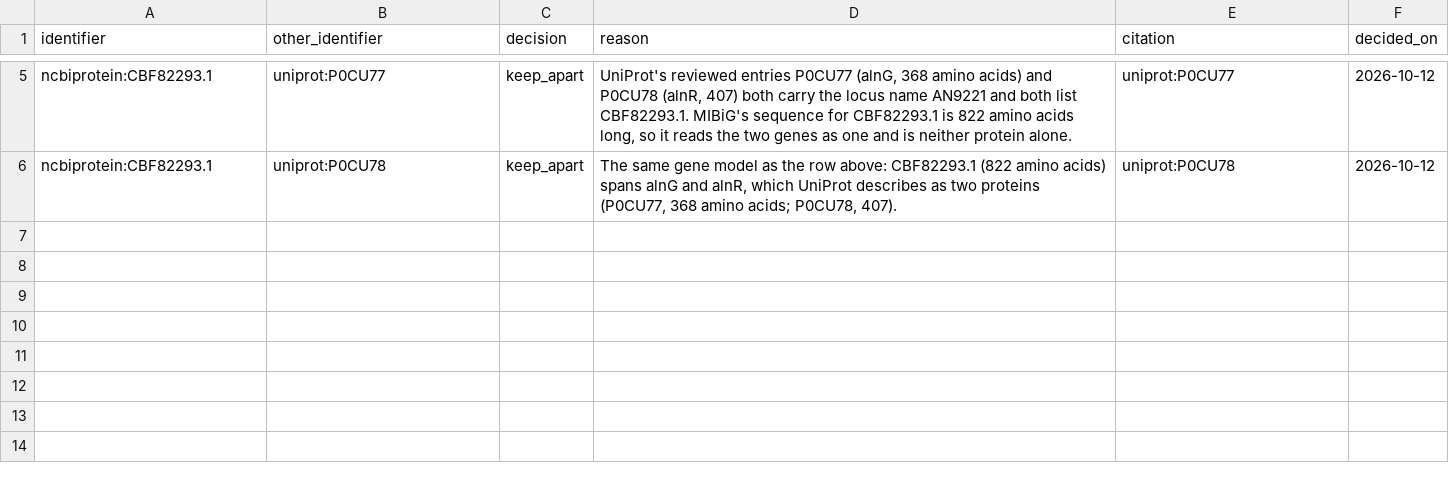
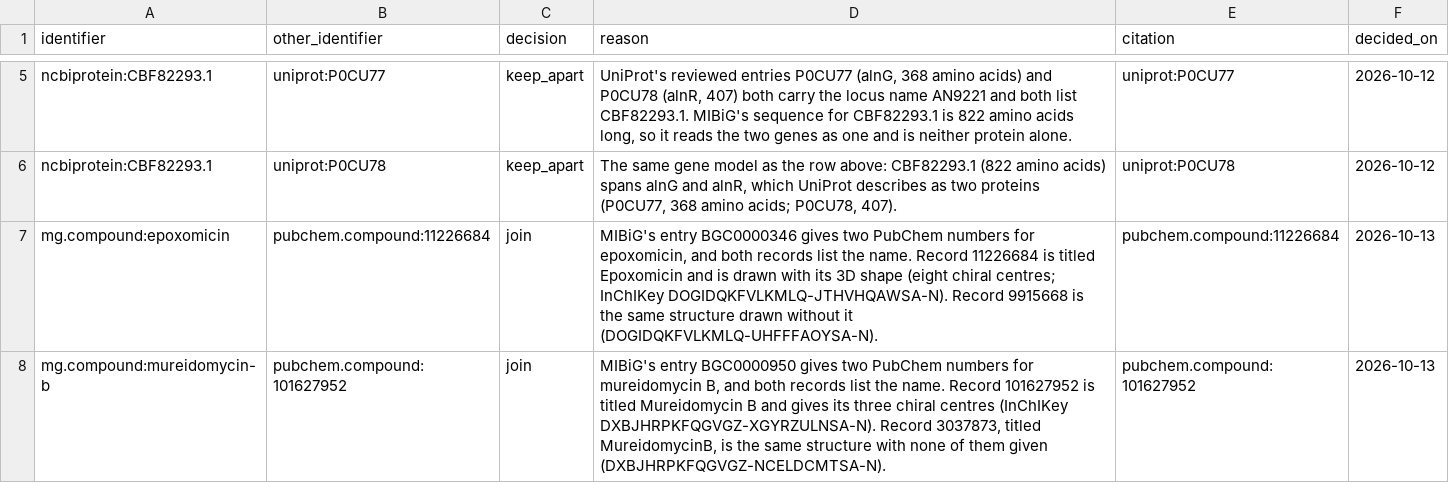
Before and after one commit to akannan2987/microbegraph, a CSV file: curation/resolution_decisions.csv, drawn as a sheet; only a part is shown, gaps mark what is left out; the diff names each change by its address in the sheet, - before the commit and + after, or states it on an @@ line.

Commit message:
fix: settle the Phase 4b follow-ups
Every PubChem number a MIBiG entry lists is now a candidate, clue 2 no longer confirms a record built with an unusual isotope (ferrichrome joins its own record), the ledger says whose name search found a record, KEGG maps no arrow reaches are left out, and two ties are settled in the review file; with the real numbers in the guide, cookbook, Handbook, roadmap and pictures.

```diff
--- a/curation/resolution_decisions.csv
+++ b/curation/resolution_decisions.csv
+row 7: mg.compound:epoxomicin | pubchem.compound:11226684 | join | MIBiG's entry BGC0000346 gives two PubChem numbers for epoxomicin, and both records list the name. Record 11226684 is titled Epoxomicin and is drawn with its 3D shape (eight chiral centres; InChIKey DOGIDQKFVLKMLQ-JTHVHQAWSA-N). Record 9915668 is the same structure drawn without it (DOGIDQKFVLKMLQ-UHFFFAOYSA-N). | pubchem.compound:11226684 | 2026-10-13
+row 8: mg.compound:mureidomycin-b | pubchem.compound:101627952 | join | MIBiG's entry BGC0000950 gives two PubChem numbers for mureidomycin B, and both records list the name. Record 101627952 is titled Mureidomycin B and gives its three chiral centres (InChIKey DXBJHRPKFQGVGZ-XGYRZULNSA-N). Record 3037873, titled MureidomycinB, is the same structure with none of them given (DXBJHRPKFQGVGZ-NCELDCMTSA-N). | pubchem.compound:101627952 | 2026-10-13
```
Also changed, not shown: 23 other files.
